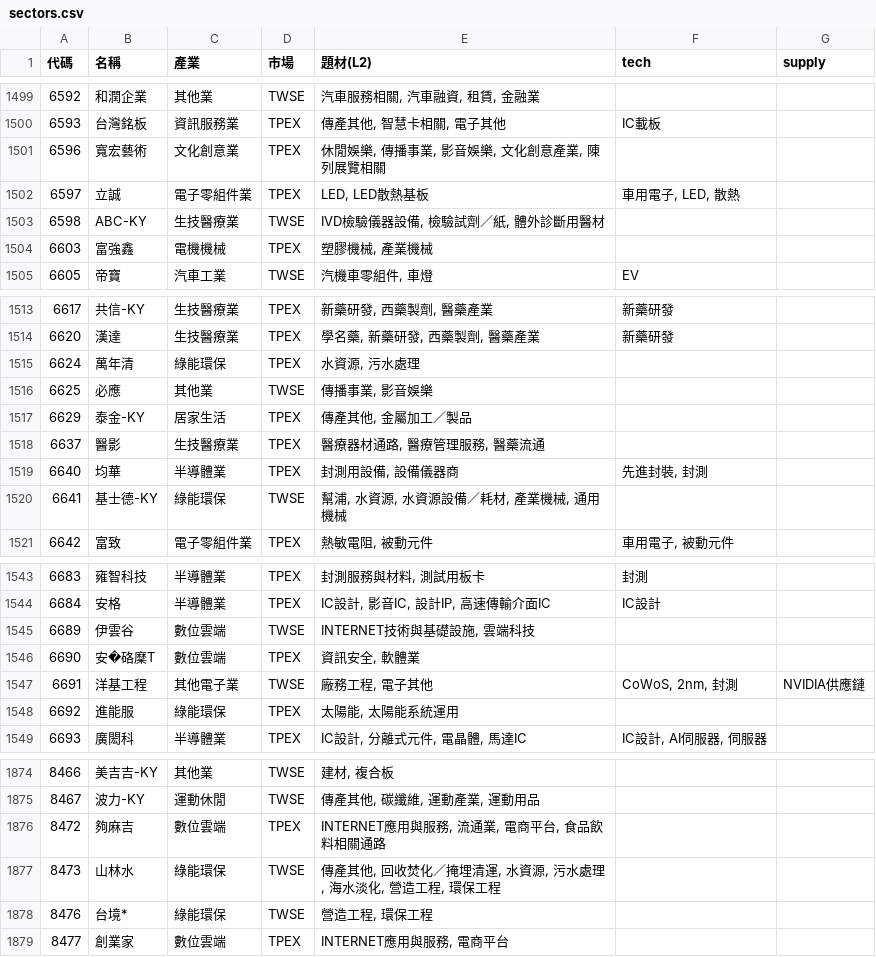
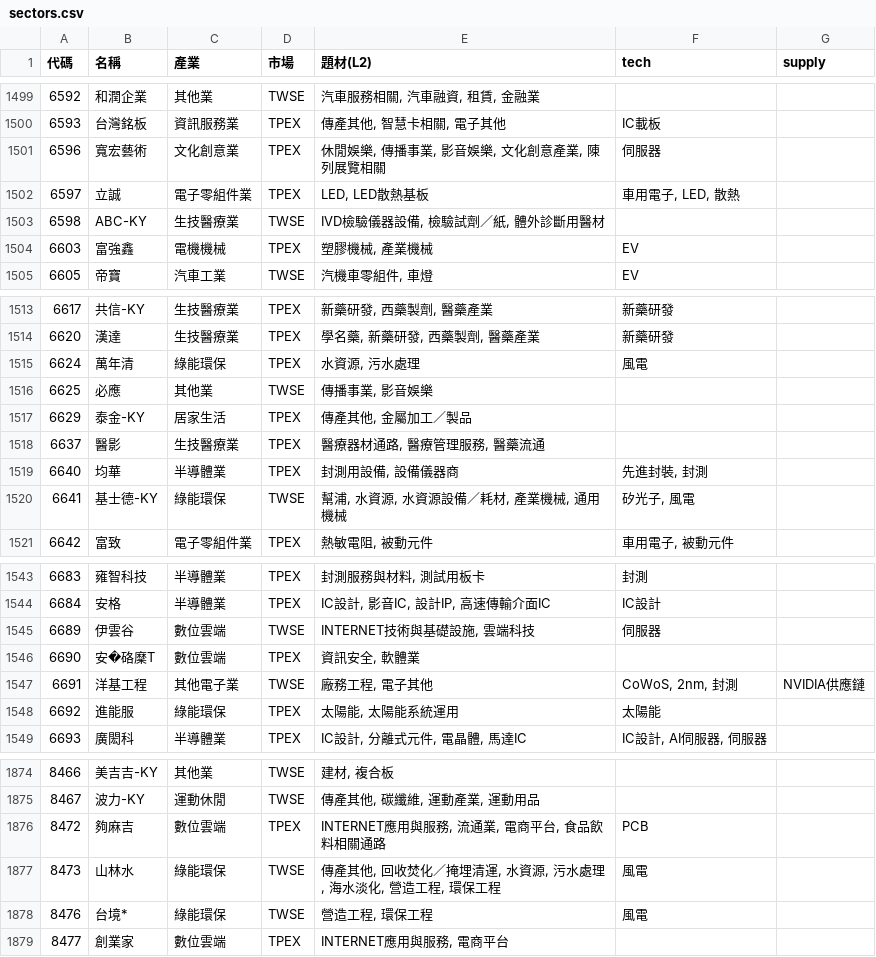
Before and after one commit to ooii8929/tw-sector-map, a CSV file: data/sectors.csv, drawn as a sheet; only a part is shown, gaps mark what is left out; the diff covers the shown part only.

```diff
--- a/data/sectors.csv
+++ b/data/sectors.csv
@@ -1500,6 +1500,6 @@
 6593,台灣銘板,資訊服務業,TPEX,"傳產其他, 智慧卡相關, 電子其他",IC載板,
-6596,寬宏藝術,文化創意業,TPEX,"休閒娛樂, 傳播事業, 影音娛樂, 文化創意產業, 陳列展覽相關",,
+6596,寬宏藝術,文化創意業,TPEX,"休閒娛樂, 傳播事業, 影音娛樂, 文化創意產業, 陳列展覽相關",伺服器,
 6597,立誠,電子零組件業,TPEX,"LED, LED散熱基板","車用電子, LED, 散熱",
 6598,ABC-KY,生技醫療業,TWSE,"IVD檢驗儀器設備, 檢驗試劑／紙, 體外診斷用醫材",,
-6603,富強鑫,電機機械,TPEX,"塑膠機械, 產業機械",,
+6603,富強鑫,電機機械,TPEX,"塑膠機械, 產業機械",EV,
 6605,帝寶,汽車工業,TWSE,"汽機車零組件, 車燈",EV,
@@ -1514,3 +1514,3 @@
 6620,漢達,生技醫療業,TPEX,"學名藥, 新藥研發, 西藥製劑, 醫藥產業",新藥研發,
-6624,萬年清,綠能環保,TPEX,"水資源, 污水處理",,
+6624,萬年清,綠能環保,TPEX,"水資源, 污水處理",風電,
 6625,必應,其他業,TWSE,"傳播事業, 影音娛樂",,
@@ -1519,3 +1519,3 @@
 6640,均華,半導體業,TPEX,"封測用設備, 設備儀器商","先進封裝, 封測",
-6641,基士德-KY,綠能環保,TWSE,"幫浦, 水資源, 水資源設備／耗材, 產業機械, 通用機械",,
+6641,基士德-KY,綠能環保,TWSE,"幫浦, 水資源, 水資源設備／耗材, 產業機械, 通用機械","矽光子, 風電",
 6642,富致,電子零組件業,TPEX,"熱敏電阻, 被動元件","車用電子, 被動元件",
@@ -1544,6 +1544,6 @@
 6684,安格,半導體業,TPEX,"IC設計, 影音IC, 設計IP, 高速傳輸介面IC",IC設計,
-6689,伊雲谷,數位雲端,TWSE,"INTERNET技術與基礎設施, 雲端科技",,
+6689,伊雲谷,數位雲端,TWSE,"INTERNET技術與基礎設施, 雲端科技",伺服器,
 6690,安�硌穈T,數位雲端,TPEX,"資訊安全, 軟體業",,
 6691,洋基工程,其他電子業,TWSE,"廠務工程, 電子其他","CoWoS, 2nm, 封測",NVIDIA供應鏈
-6692,進能服,綠能環保,TPEX,"太陽能, 太陽能系統運用",,
+6692,進能服,綠能環保,TPEX,"太陽能, 太陽能系統運用",太陽能,
 6693,廣閎科,半導體業,TPEX,"IC設計, 分離式元件, 電晶體, 馬達IC","IC設計, AI伺服器, 伺服器",
@@ -1875,5 +1875,5 @@
 8467,波力-KY,運動休閒,TWSE,"傳產其他, 碳纖維, 運動產業, 運動用品",,
-8472,夠麻吉,數位雲端,TPEX,"INTERNET應用與服務, 流通業, 電商平台, 食品飲料相關通路",,
-8473,山林水,綠能環保,TWSE,"傳產其他, 回收焚化／掩埋清運, 水資源, 污水處理, 海水淡化, 營造工程, 環保工程",,
-8476,台境*,綠能環保,TWSE,"營造工程, 環保工程",,
+8472,夠麻吉,數位雲端,TPEX,"INTERNET應用與服務, 流通業, 電商平台, 食品飲料相關通路",PCB,
+8473,山林水,綠能環保,TWSE,"傳產其他, 回收焚化／掩埋清運, 水資源, 污水處理, 海水淡化, 營造工程, 環保工程",風電,
+8476,台境*,綠能環保,TWSE,"營造工程, 環保工程",風電,
 8477,創業家,數位雲端,TPEX,"INTERNET應用與服務, 電商平台",,
```
Also changed, not shown: 44 edited cells elsewhere in this file, 57 other files.
